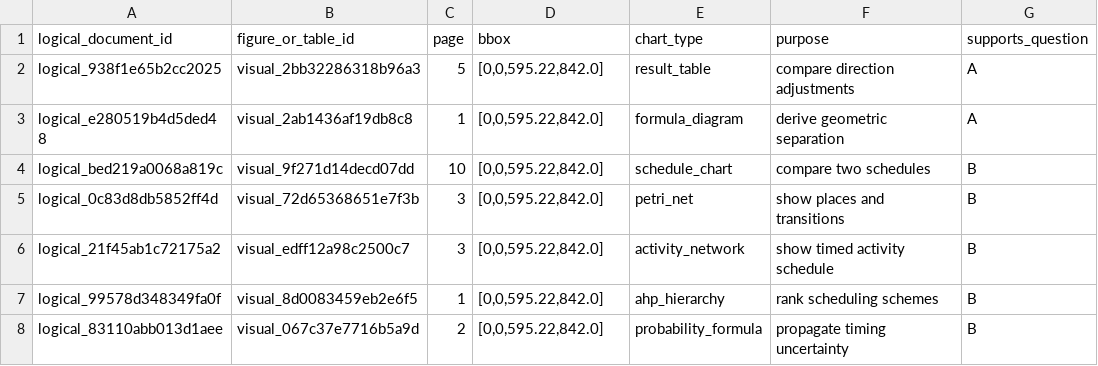
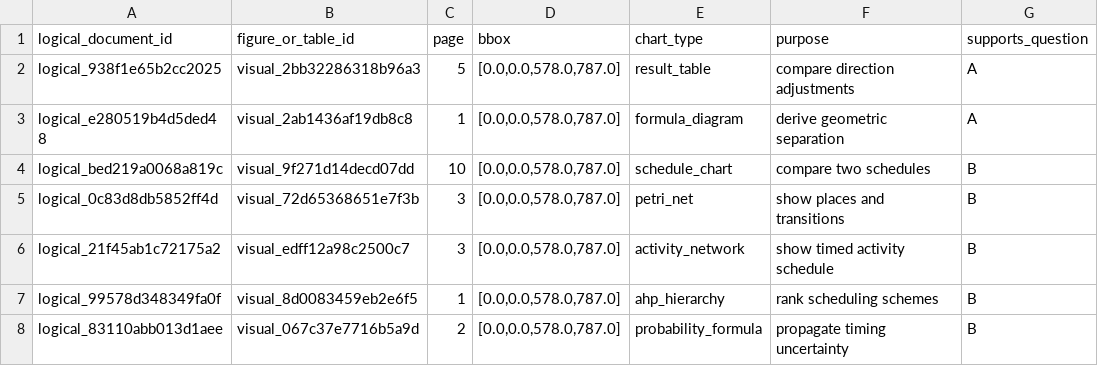
Before and after one commit to Xiaocold-B216/cumcm-modeling-Award-Collection, a CSV file: analysis-index/05_catalogs/visualization_catalog_1995.csv, drawn as a sheet; only a part is shown; the diff names each change by its address in the sheet, - before the commit and + after, or states it on an @@ line.

```diff
--- a/analysis-index/05_catalogs/visualization_catalog_1995.csv
+++ b/analysis-index/05_catalogs/visualization_catalog_1995.csv
-D2:D8 (bbox): [0,0,595.22,842.0]
+D2:D8 (bbox): [0.0,0.0,578.0,787.0]
```
Also changed, not shown: analysis-index/05_catalogs/visualization_catalog_1996.csv, analysis-index/05_catalogs/visualization_catalog_1997.csv, 24 other files.
